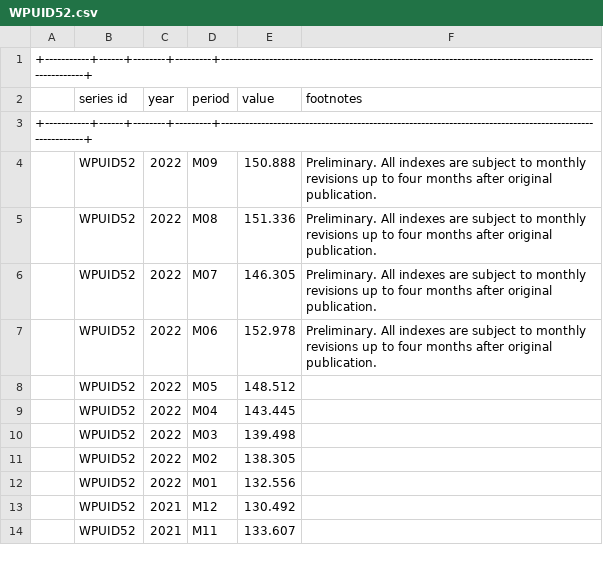
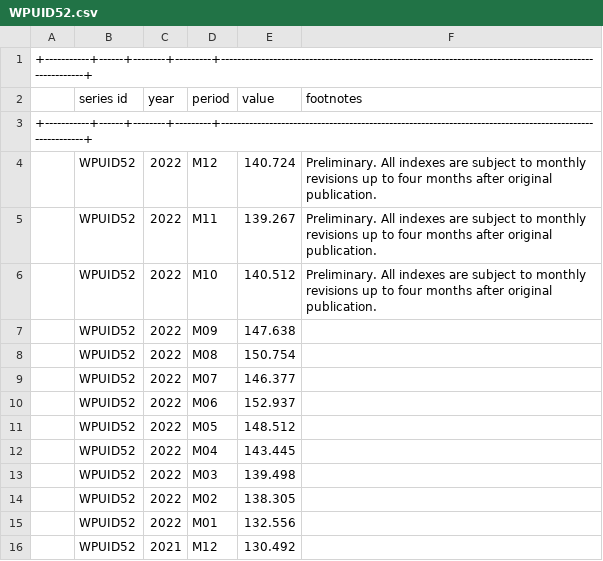
Before and after one commit to ns-beat1213/price_analysis, a CSV file: data/WPUID52.csv, drawn as a sheet; only a part is shown; the shorter side is filled out with more unchanged rows.

```diff
--- a/data/WPUID52.csv
+++ b/data/WPUID52.csv
@@ -3,6 +3,9 @@
 +-----------+------+--------+---------+---------------------------------------------------------------------------------------------------------+
-,  WPUID52  , 2022 ,  M09   , 150.888 , Preliminary. All indexes are subject to monthly revisions up to four months after original publication. ,
-,  WPUID52  , 2022 ,  M08   , 151.336 , Preliminary. All indexes are subject to monthly revisions up to four months after original publication. ,
-,  WPUID52  , 2022 ,  M07   , 146.305 , Preliminary. All indexes are subject to monthly revisions up to four months after original publication. ,
-,  WPUID52  , 2022 ,  M06   , 152.978 , Preliminary. All indexes are subject to monthly revisions up to four months after original publication. ,
+,  WPUID52  , 2022 ,  M12   , 140.724 , Preliminary. All indexes are subject to monthly revisions up to four months after original publication. ,
+,  WPUID52  , 2022 ,  M11   , 139.267 , Preliminary. All indexes are subject to monthly revisions up to four months after original publication. ,
+,  WPUID52  , 2022 ,  M10   , 140.512 , Preliminary. All indexes are subject to monthly revisions up to four months after original publication. ,
+,  WPUID52  , 2022 ,  M09   , 147.638 ,                                                                                                         ,
+,  WPUID52  , 2022 ,  M08   , 150.754 ,                                                                                                         ,
+,  WPUID52  , 2022 ,  M07   , 146.377 ,                                                                                                         ,
+,  WPUID52  , 2022 ,  M06   , 152.937 ,                                                                                                         ,
 ,  WPUID52  , 2022 ,  M05   , 148.512 ,                                                                                                         ,
```
Also changed, not shown: data/WPUFD4.csv, data/WPUFD42.csv, 5 other files.
